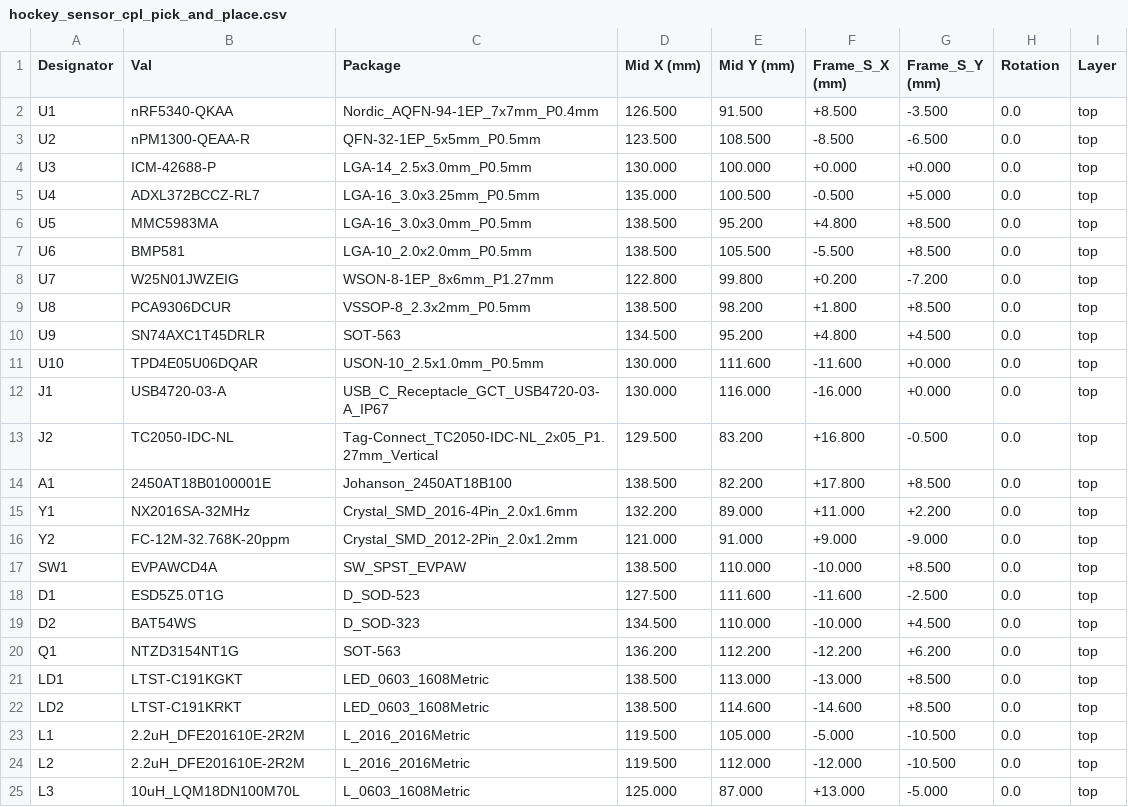
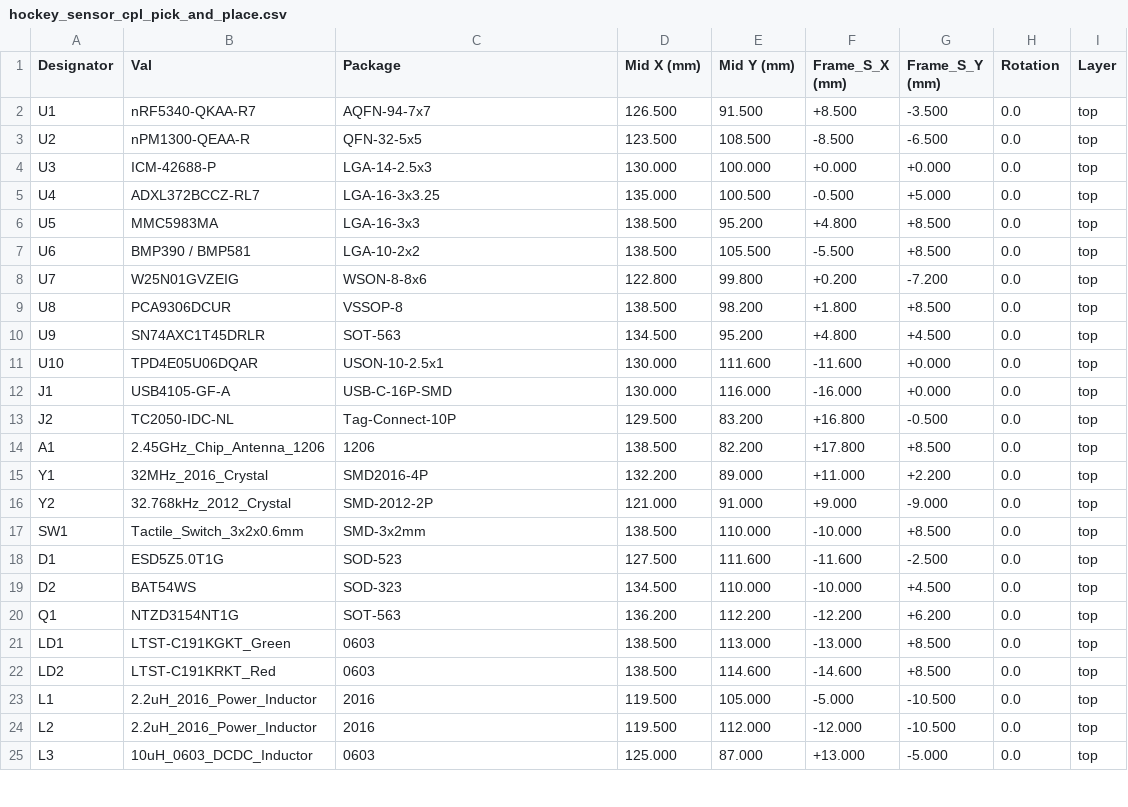
Before and after one commit to fcspiteri/hockey_sensor, a CSV file: hardware/kicad/production/hockey_sensor_cpl_pick_and_place.csv, drawn as a sheet; only a part is shown; the diff covers the shown part only.

```diff
--- a/hardware/kicad/production/hockey_sensor_cpl_pick_and_place.csv
+++ b/hardware/kicad/production/hockey_sensor_cpl_pick_and_place.csv
@@ -1,25 +1,25 @@
 Designator,Val,Package,Mid X (mm),Mid Y (mm),Frame_S_X (mm),Frame_S_Y (mm),Rotation,Layer
-U1,nRF5340-QKAA,Nordic_AQFN-94-1EP_7x7mm_P0.4mm,126.500,91.500,+8.500,-3.500,0.0,top
-U2,nPM1300-QEAA-R,QFN-32-1EP_5x5mm_P0.5mm,123.500,108.500,-8.500,-6.500,0.0,top
-U3,ICM-42688-P,LGA-14_2.5x3.0mm_P0.5mm,130.000,100.000,+0.000,+0.000,0.0,top
-U4,ADXL372BCCZ-RL7,LGA-16_3.0x3.25mm_P0.5mm,135.000,100.500,-0.500,+5.000,0.0,top
-U5,MMC5983MA,LGA-16_3.0x3.0mm_P0.5mm,138.500,95.200,+4.800,+8.500,0.0,top
-U6,BMP581,LGA-10_2.0x2.0mm_P0.5mm,138.500,105.500,-5.500,+8.500,0.0,top
-U7,W25N01JWZEIG,WSON-8-1EP_8x6mm_P1.27mm,122.800,99.800,+0.200,-7.200,0.0,top
-U8,PCA9306DCUR,VSSOP-8_2.3x2mm_P0.5mm,138.500,98.200,+1.800,+8.500,0.0,top
+U1,nRF5340-QKAA-R7,AQFN-94-7x7,126.500,91.500,+8.500,-3.500,0.0,top
+U2,nPM1300-QEAA-R,QFN-32-5x5,123.500,108.500,-8.500,-6.500,0.0,top
+U3,ICM-42688-P,LGA-14-2.5x3,130.000,100.000,+0.000,+0.000,0.0,top
+U4,ADXL372BCCZ-RL7,LGA-16-3x3.25,135.000,100.500,-0.500,+5.000,0.0,top
+U5,MMC5983MA,LGA-16-3x3,138.500,95.200,+4.800,+8.500,0.0,top
+U6,BMP390 / BMP581,LGA-10-2x2,138.500,105.500,-5.500,+8.500,0.0,top
+U7,W25N01GVZEIG,WSON-8-8x6,122.800,99.800,+0.200,-7.200,0.0,top
+U8,PCA9306DCUR,VSSOP-8,138.500,98.200,+1.800,+8.500,0.0,top
 U9,SN74AXC1T45DRLR,SOT-563,134.500,95.200,+4.800,+4.500,0.0,top
-U10,TPD4E05U06DQAR,USON-10_2.5x1.0mm_P0.5mm,130.000,111.600,-11.600,+0.000,0.0,top
-J1,USB4720-03-A,USB_C_Receptacle_GCT_USB4720-03-A_IP67,130.000,116.000,-16.000,+0.000,0.0,top
-J2,TC2050-IDC-NL,Tag-Connect_TC2050-IDC-NL_2x05_P1.27mm_Vertical,129.500,83.200,+16.800,-0.500,0.0,top
-A1,2450AT18B0100001E,Johanson_2450AT18B100,138.500,82.200,+17.800,+8.500,0.0,top
-Y1,NX2016SA-32MHz,Crystal_SMD_2016-4Pin_2.0x1.6mm,132.200,89.000,+11.000,+2.200,0.0,top
-Y2,FC-12M-32.768K-20ppm,Crystal_SMD_2012-2Pin_2.0x1.2mm,121.000,91.000,+9.000,-9.000,0.0,top
-SW1,EVPAWCD4A,SW_SPST_EVPAW,138.500,110.000,-10.000,+8.500,0.0,top
-D1,ESD5Z5.0T1G,D_SOD-523,127.500,111.600,-11.600,-2.500,0.0,top
-D2,BAT54WS,D_SOD-323,134.500,110.000,-10.000,+4.500,0.0,top
+U10,TPD4E05U06DQAR,USON-10-2.5x1,130.000,111.600,-11.600,+0.000,0.0,top
+J1,USB4105-GF-A,USB-C-16P-SMD,130.000,116.000,-16.000,+0.000,0.0,top
+J2,TC2050-IDC-NL,Tag-Connect-10P,129.500,83.200,+16.800,-0.500,0.0,top
+A1,2.45GHz_Chip_Antenna_1206,1206,138.500,82.200,+17.800,+8.500,0.0,top
+Y1,32MHz_2016_Crystal,SMD2016-4P,132.200,89.000,+11.000,+2.200,0.0,top
+Y2,32.768kHz_2012_Crystal,SMD-2012-2P,121.000,91.000,+9.000,-9.000,0.0,top
+SW1,Tactile_Switch_3x2x0.6mm,SMD-3x2mm,138.500,110.000,-10.000,+8.500,0.0,top
+D1,ESD5Z5.0T1G,SOD-523,127.500,111.600,-11.600,-2.500,0.0,top
+D2,BAT54WS,SOD-323,134.500,110.000,-10.000,+4.500,0.0,top
 Q1,NTZD3154NT1G,SOT-563,136.200,112.200,-12.200,+6.200,0.0,top
-LD1,LTST-C191KGKT,LED_0603_1608Metric,138.500,113.000,-13.000,+8.500,0.0,top
-LD2,LTST-C191KRKT,LED_0603_1608Metric,138.500,114.600,-14.600,+8.500,0.0,top
-L1,2.2uH_DFE201610E-2R2M,L_2016_2016Metric,119.500,105.000,-5.000,-10.500,0.0,top
-L2,2.2uH_DFE201610E-2R2M,L_2016_2016Metric,119.500,112.000,-12.000,-10.500,0.0,top
-L3,10uH_LQM18DN100M70L,L_0603_1608Metric,125.000,87.000,+13.000,-5.000,0.0,top
+LD1,LTST-C191KGKT_Green,0603,138.500,113.000,-13.000,+8.500,0.0,top
+LD2,LTST-C191KRKT_Red,0603,138.500,114.600,-14.600,+8.500,0.0,top
+L1,2.2uH_2016_Power_Inductor,2016,119.500,105.000,-5.000,-10.500,0.0,top
+L2,2.2uH_2016_Power_Inductor,2016,119.500,112.000,-12.000,-10.500,0.0,top
+L3,10uH_0603_DCDC_Inductor,0603,125.000,87.000,+13.000,-5.000,0.0,top
```
Also changed, not shown: 103 edited cells elsewhere in this file, hardware/kicad/production/hockey_sensor_cpl_populated_only.csv, hardware/kicad/production/hockey_sensor_pcba_bom.csv, 3 other files.
